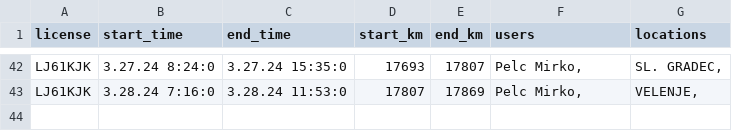
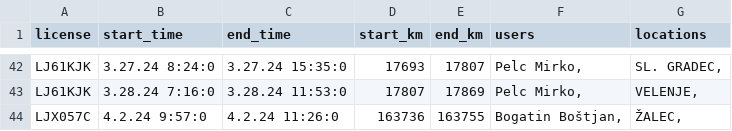
Before and after one commit to SRP-B/pot-dat, a CSV file: active_car.csv, drawn as a sheet; only a part is shown, gaps mark what is left out; the diff names each change by its address in the sheet, - before the commit and + after, or states it on an @@ line.

Commit message:
Appv12

```diff
--- a/active_car.csv
+++ b/active_car.csv
+row 44: LJX057C | 4.2.24 9:57:0 | 4.2.24 11:26:0 | 163736 | 163755 | Bogatin Boštjan, | ŽALEC,
```
